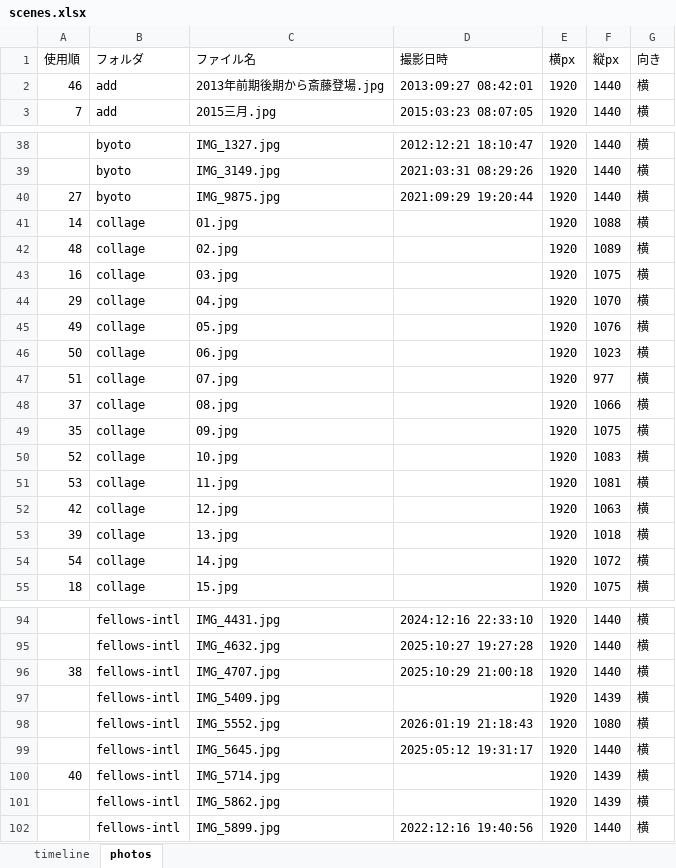
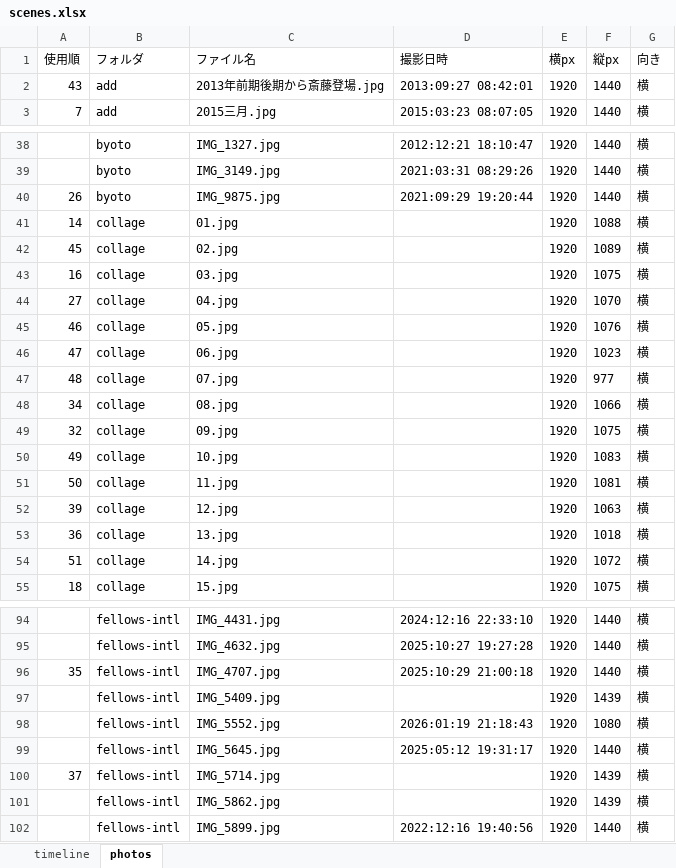
Before and after one commit to taichi-shimizu-ortho/90_prof_celebrate, an Excel workbook: scenes.xlsx, sheet photos, drawn as a sheet; only a part is shown, gaps mark what is left out; values as stored, in another font and other column widths than the file's, no borders; the diff covers the shown part only; the diff names each change by its address in the sheet, - before the commit and + after, or states it on an @@ line.

```diff
--- a/scenes.xlsx (sheet photos)
+++ b/scenes.xlsx (sheet photos)
-A2 (使用順): 46
+A2 (使用順): 43
-A40 (使用順): 27
+A40 (使用順): 26
-A42 (使用順): 48
+A42 (使用順): 45
-A44 (使用順): 29
+A44 (使用順): 27
-A45 (使用順): 49
+A45 (使用順): 46
-A46 (使用順): 50
+A46 (使用順): 47
-A47 (使用順): 51
+A47 (使用順): 48
-A48 (使用順): 37
+A48 (使用順): 34
-A49 (使用順): 35
+A49 (使用順): 32
-A50 (使用順): 52
+A50 (使用順): 49
-A51 (使用順): 53
+A51 (使用順): 50
-A52 (使用順): 42
+A52 (使用順): 39
-A53 (使用順): 39
+A53 (使用順): 36
-A54 (使用順): 54
+A54 (使用順): 51
-A96 (使用順): 38
+A96 (使用順): 35
-A100 (使用順): 40
+A100 (使用順): 37
```
Also changed, not shown: 23 edited cells elsewhere in this sheet, sheet timeline, 5 other files.
